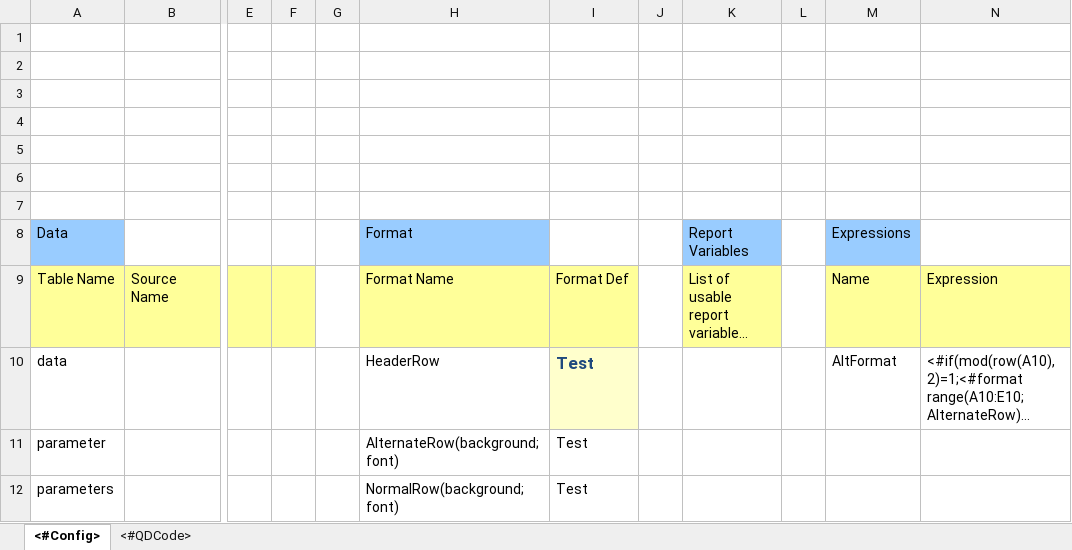
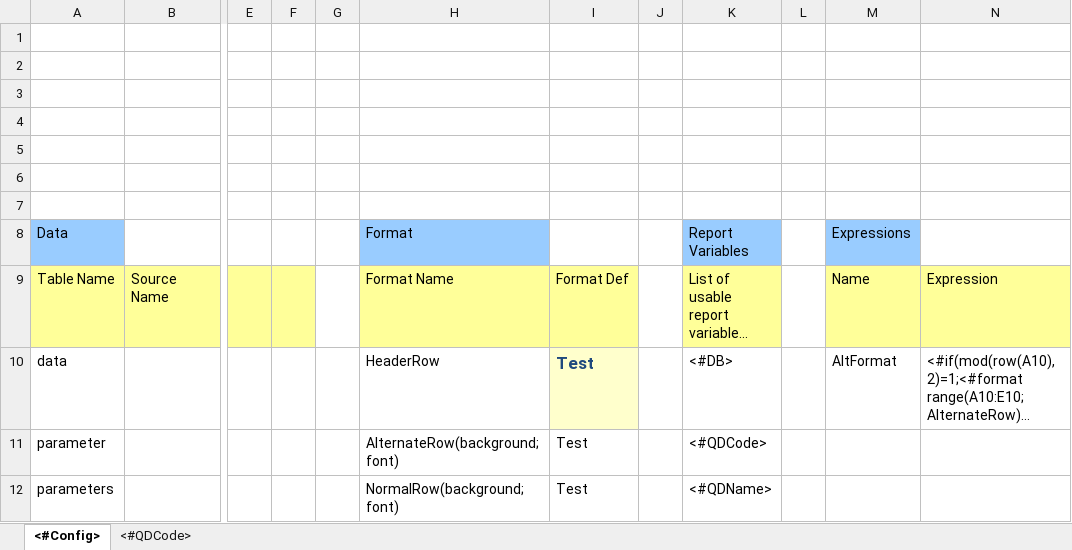
Before and after one commit to mwilian/20120216jfdjalkfjdslanblkdjfkljdfakdsalfjdklsjalfhdampohrwo, an Excel workbook: QueryDesigner/-.template.xlsx, sheet <#Config>, drawn as a sheet; only a part is shown, gaps mark what is left out; long unchanged cells end in …; values as stored, in another font and other column widths than the file's, no borders; the diff names each change by its address in the sheet, - before the commit and + after, or states it on an @@ line.

```diff
--- a/QueryDesigner/-.template.xlsx (sheet <#Config>)
+++ b/QueryDesigner/-.template.xlsx (sheet <#Config>)
-K10 (Report Variables): (empty)
+K10 (Report Variables): <#DB>
-K11 (Report Variables): (empty)
+K11 (Report Variables): <#QDCode>
-K12 (Report Variables): (empty)
+K12 (Report Variables): <#QDName>
```
Also changed, not shown: 47 other files.
